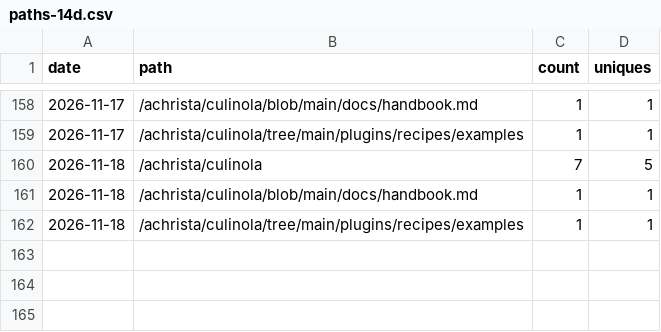
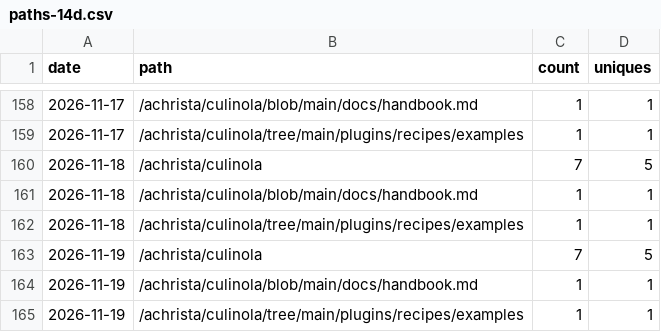
Before and after one commit to achrista/culinola, a CSV file: paths-14d.csv, drawn as a sheet; only a part is shown, gaps mark what is left out.

```diff
--- a/paths-14d.csv
+++ b/paths-14d.csv
@@ -162 +162,4 @@ date,path,count,uniques
 2026-11-18,/achrista/culinola/tree/main/plugins/recipes/examples,1,1
+2026-11-19,/achrista/culinola,7,5
+2026-11-19,/achrista/culinola/blob/main/docs/handbook.md,1,1
+2026-11-19,/achrista/culinola/tree/main/plugins/recipes/examples,1,1
```
Also changed, not shown: clones.csv, referrers-14d.csv, 1 other file.
